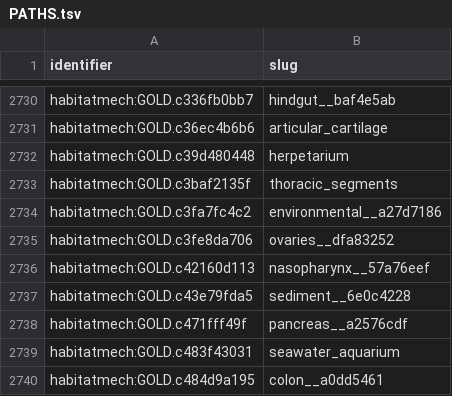
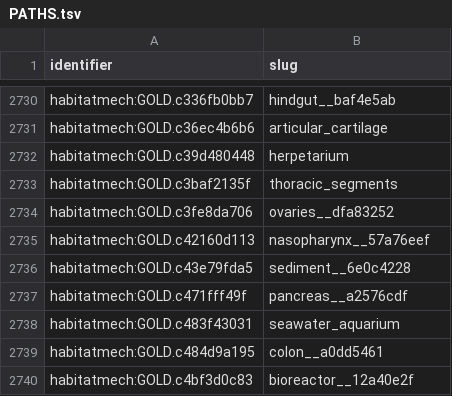
Before and after one commit to CultureBotAI/HabitatMech, a TSV file: data/habitats/PATHS.tsv, drawn as a sheet; only a part is shown, gaps mark what is left out; the shorter side is filled out with more unchanged rows.

```diff
--- a/data/habitats/PATHS.tsv
+++ b/data/habitats/PATHS.tsv
@@ -2733,3 +2733,2 @@ habitatmech:GOLD.c39d480448	herpetarium
 habitatmech:GOLD.c3baf2135f	thoracic_segments
-habitatmech:GOLD.c3fa7fc4c2	environmental__a27d7186
 habitatmech:GOLD.c3fe8da706	ovaries__dfa83252
```
Also changed, not shown: curation/decisions.tsv, curation/term_requests.tsv, 7 other files.
